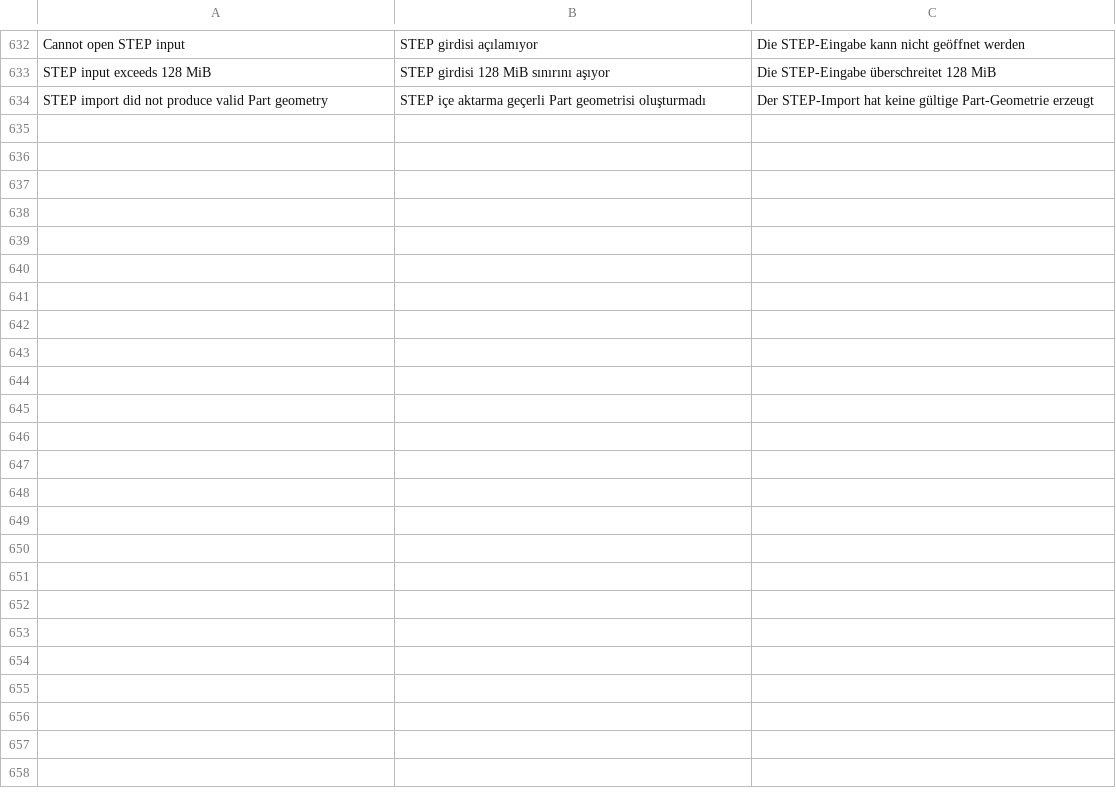
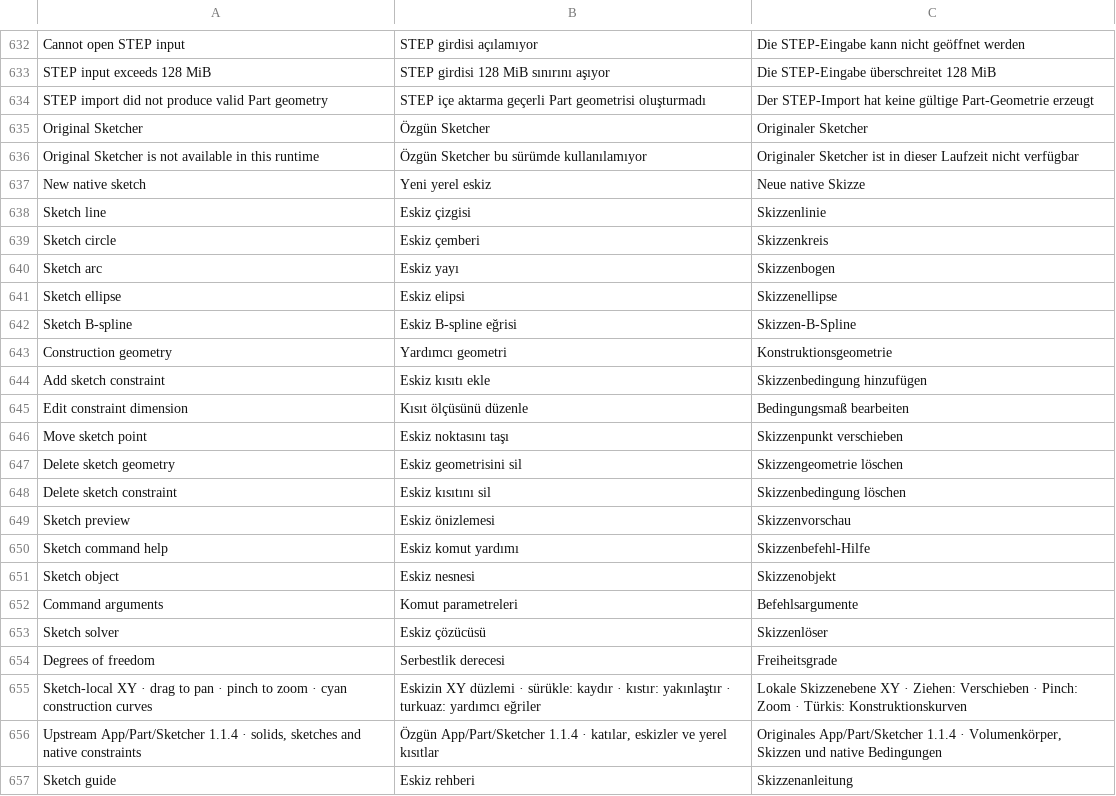
Before and after one commit to erolcanustundag/freecad-mobile-lab, a TSV file: docs/i18n/ui.tsv, drawn as a sheet; only a part is shown, gaps mark what is left out.

Commit message:
Checkpoint original Sketcher build and bounded mobile tools in progress

```diff
--- a/docs/i18n/ui.tsv
+++ b/docs/i18n/ui.tsv
@@ -634 +634,24 @@ STEP input exceeds 128 MiB|STEP girdisi 128 MiB sınırını aşıyor|Die STEP-E
 STEP import did not produce valid Part geometry|STEP içe aktarma geçerli Part geometrisi oluşturmadı|Der STEP-Import hat keine gültige Part-Geometrie erzeugt
+Original Sketcher|Özgün Sketcher|Originaler Sketcher
+Original Sketcher is not available in this runtime|Özgün Sketcher bu sürümde kullanılamıyor|Originaler Sketcher ist in dieser Laufzeit nicht verfügbar
+New native sketch|Yeni yerel eskiz|Neue native Skizze
+Sketch line|Eskiz çizgisi|Skizzenlinie
+Sketch circle|Eskiz çemberi|Skizzenkreis
+Sketch arc|Eskiz yayı|Skizzenbogen
+Sketch ellipse|Eskiz elipsi|Skizzenellipse
+Sketch B-spline|Eskiz B-spline eğrisi|Skizzen-B-Spline
+Construction geometry|Yardımcı geometri|Konstruktionsgeometrie
+Add sketch constraint|Eskiz kısıtı ekle|Skizzenbedingung hinzufügen
+Edit constraint dimension|Kısıt ölçüsünü düzenle|Bedingungsmaß bearbeiten
+Move sketch point|Eskiz noktasını taşı|Skizzenpunkt verschieben
+Delete sketch geometry|Eskiz geometrisini sil|Skizzengeometrie löschen
+Delete sketch constraint|Eskiz kısıtını sil|Skizzenbedingung löschen
+Sketch preview|Eskiz önizlemesi|Skizzenvorschau
+Sketch command help|Eskiz komut yardımı|Skizzenbefehl-Hilfe
+Sketch object|Eskiz nesnesi|Skizzenobjekt
+Command arguments|Komut parametreleri|Befehlsargumente
+Sketch solver|Eskiz çözücüsü|Skizzenlöser
+Degrees of freedom|Serbestlik derecesi|Freiheitsgrade
+Sketch-local XY · drag to pan · pinch to zoom · cyan construction curves|Eskizin XY düzlemi · sürükle: kaydır · kıstır: yakınlaştır · turkuaz: yardımcı eğriler|Lokale Skizzenebene XY · Ziehen: Verschieben · Pinch: Zoom · Türkis: Konstruktionskurven
+Upstream App/Part/Sketcher 1.1.4 · solids, sketches and native constraints|Özgün App/Part/Sketcher 1.1.4 · katılar, eskizler ve yerel kısıtlar|Originales App/Part/Sketcher 1.1.4 · Volumenkörper, Skizzen und native Bedingungen
+Sketch guide|Eskiz rehberi|Skizzenanleitung
```
Also changed, not shown: 33 other files.
